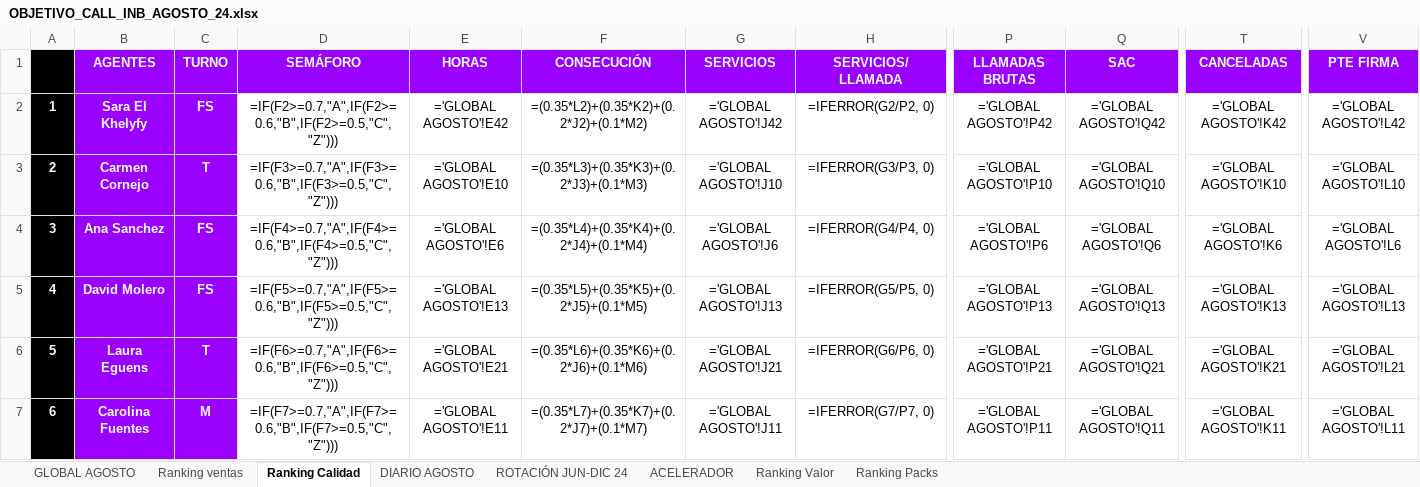
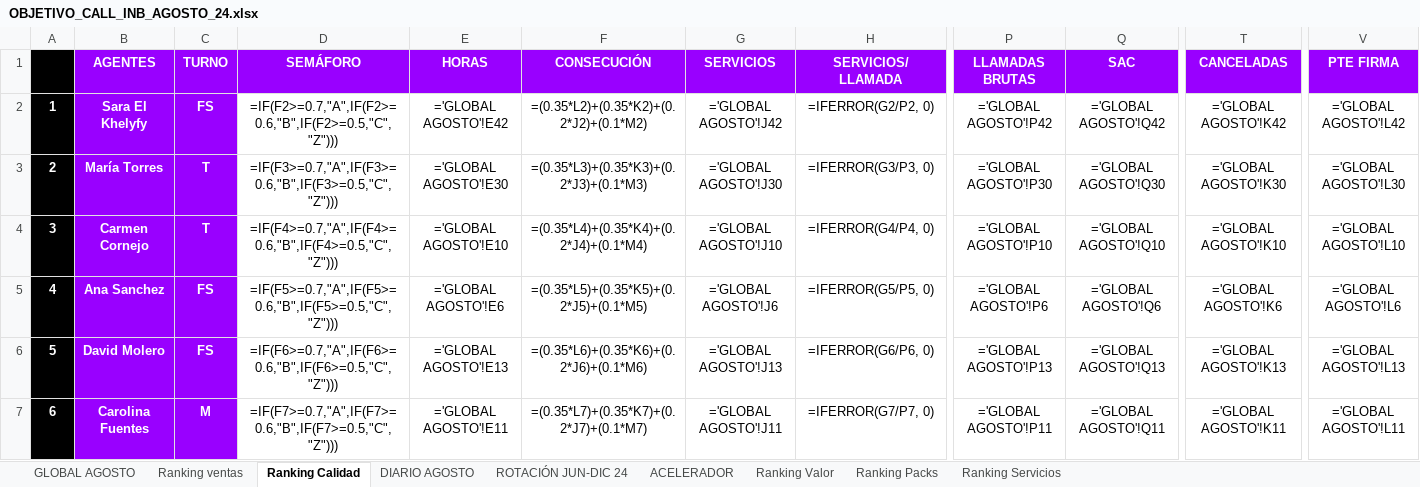
Before and after one commit to cefeidas/Finetwork-Automation, an Excel workbook: inbound/OBJETIVO_CALL_INB_AGOSTO_24.xlsx, sheet Ranking Calidad, drawn as a sheet; only a part is shown, gaps mark what is left out; values as stored, in another font and other column widths than the file's, no borders; formulas without a stored value are shown as written; conditional formats not drawn; the diff covers the shown part only; the diff names each change by its address in the sheet, - before the commit and + after, or states it on an @@ line.

Commit message:
completed inbound_canceladas Juyter Notebook

```diff
--- a/inbound/OBJETIVO_CALL_INB_AGOSTO_24.xlsx (sheet Ranking Calidad)
+++ b/inbound/OBJETIVO_CALL_INB_AGOSTO_24.xlsx (sheet Ranking Calidad)
+sheet tab: Ranking Servicios
-B3 (AGENTES): Carmen Cornejo
+B3 (AGENTES): María Torres
-E3 (HORAS): ='GLOBAL AGOSTO'!E10
+E3 (HORAS): ='GLOBAL AGOSTO'!E30
-G3 (SERVICIOS): ='GLOBAL AGOSTO'!J10
+G3 (SERVICIOS): ='GLOBAL AGOSTO'!J30
-P3 (LLAMADAS BRUTAS): ='GLOBAL AGOSTO'!P10
+P3 (LLAMADAS BRUTAS): ='GLOBAL AGOSTO'!P30
-Q3 (SAC): ='GLOBAL AGOSTO'!Q10
+Q3 (SAC): ='GLOBAL AGOSTO'!Q30
-T3 (CANCELADAS): ='GLOBAL AGOSTO'!K10
+T3 (CANCELADAS): ='GLOBAL AGOSTO'!K30
-V3 (PTE FIRMA): ='GLOBAL AGOSTO'!L10
+V3 (PTE FIRMA): ='GLOBAL AGOSTO'!L30
-B4 (AGENTES): Ana Sanchez
+B4 (AGENTES): Carmen Cornejo
-C4 (TURNO): FS
+C4 (TURNO): T
-E4 (HORAS): ='GLOBAL AGOSTO'!E6
+E4 (HORAS): ='GLOBAL AGOSTO'!E10
-G4 (SERVICIOS): ='GLOBAL AGOSTO'!J6
+G4 (SERVICIOS): ='GLOBAL AGOSTO'!J10
-P4 (LLAMADAS BRUTAS): ='GLOBAL AGOSTO'!P6
+P4 (LLAMADAS BRUTAS): ='GLOBAL AGOSTO'!P10
-Q4 (SAC): ='GLOBAL AGOSTO'!Q6
+Q4 (SAC): ='GLOBAL AGOSTO'!Q10
-T4 (CANCELADAS): ='GLOBAL AGOSTO'!K6
+T4 (CANCELADAS): ='GLOBAL AGOSTO'!K10
-V4 (PTE FIRMA): ='GLOBAL AGOSTO'!L6
+V4 (PTE FIRMA): ='GLOBAL AGOSTO'!L10
-B5 (AGENTES): David Molero
+B5 (AGENTES): Ana Sanchez
-E5 (HORAS): ='GLOBAL AGOSTO'!E13
+E5 (HORAS): ='GLOBAL AGOSTO'!E6
-G5 (SERVICIOS): ='GLOBAL AGOSTO'!J13
+G5 (SERVICIOS): ='GLOBAL AGOSTO'!J6
-P5 (LLAMADAS BRUTAS): ='GLOBAL AGOSTO'!P13
+P5 (LLAMADAS BRUTAS): ='GLOBAL AGOSTO'!P6
-Q5 (SAC): ='GLOBAL AGOSTO'!Q13
+Q5 (SAC): ='GLOBAL AGOSTO'!Q6
-T5 (CANCELADAS): ='GLOBAL AGOSTO'!K13
+T5 (CANCELADAS): ='GLOBAL AGOSTO'!K6
-V5 (PTE FIRMA): ='GLOBAL AGOSTO'!L13
+V5 (PTE FIRMA): ='GLOBAL AGOSTO'!L6
-B6 (AGENTES): Laura Eguens
+B6 (AGENTES): David Molero
-C6 (TURNO): T
+C6 (TURNO): FS
-E6 (HORAS): ='GLOBAL AGOSTO'!E21
+E6 (HORAS): ='GLOBAL AGOSTO'!E13
-G6 (SERVICIOS): ='GLOBAL AGOSTO'!J21
+G6 (SERVICIOS): ='GLOBAL AGOSTO'!J13
-P6 (LLAMADAS BRUTAS): ='GLOBAL AGOSTO'!P21
+P6 (LLAMADAS BRUTAS): ='GLOBAL AGOSTO'!P13
-Q6 (SAC): ='GLOBAL AGOSTO'!Q21
+Q6 (SAC): ='GLOBAL AGOSTO'!Q13
-T6 (CANCELADAS): ='GLOBAL AGOSTO'!K21
+T6 (CANCELADAS): ='GLOBAL AGOSTO'!K13
-V6 (PTE FIRMA): ='GLOBAL AGOSTO'!L21
+V6 (PTE FIRMA): ='GLOBAL AGOSTO'!L13
```
Also changed, not shown: 224 edited cells elsewhere in this sheet, sheet GLOBAL AGOSTO, sheet DIARIO AGOSTO, sheet Ranking ventas, sheet ACELERADOR, hidden cells, 5 other files.
